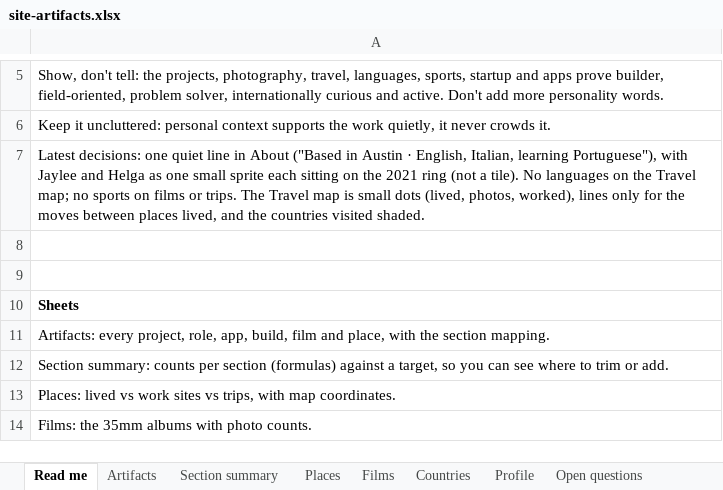
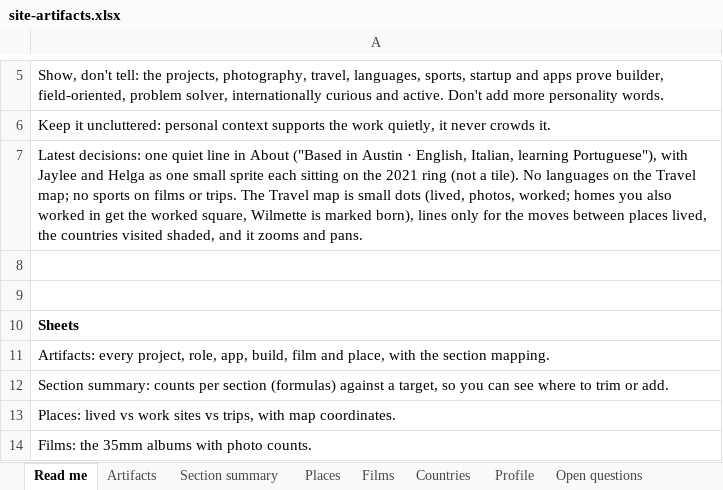
Before and after one commit to gsacco15/grantsacco, an Excel workbook: planning/site-artifacts.xlsx, sheet Read me, drawn as a sheet; only a part is shown, gaps mark what is left out; values as stored, in another font and other column widths than the file's, no borders; the diff names each change by its address in the sheet, - before the commit and + after, or states it on an @@ line.

```diff
--- a/planning/site-artifacts.xlsx (sheet Read me)
+++ b/planning/site-artifacts.xlsx (sheet Read me)
-A7: …(lived, photos, worked), lines only for the moves between places lived, and the countries visited shaded.
+A7: …(lived, photos, worked; homes you also worked in get the worked square, Wilmette is marked born), lines only for the moves between places lived, the countries visited shaded, and it zooms and pans.
```
Also changed, not shown: sheet Places, 8 other files.
